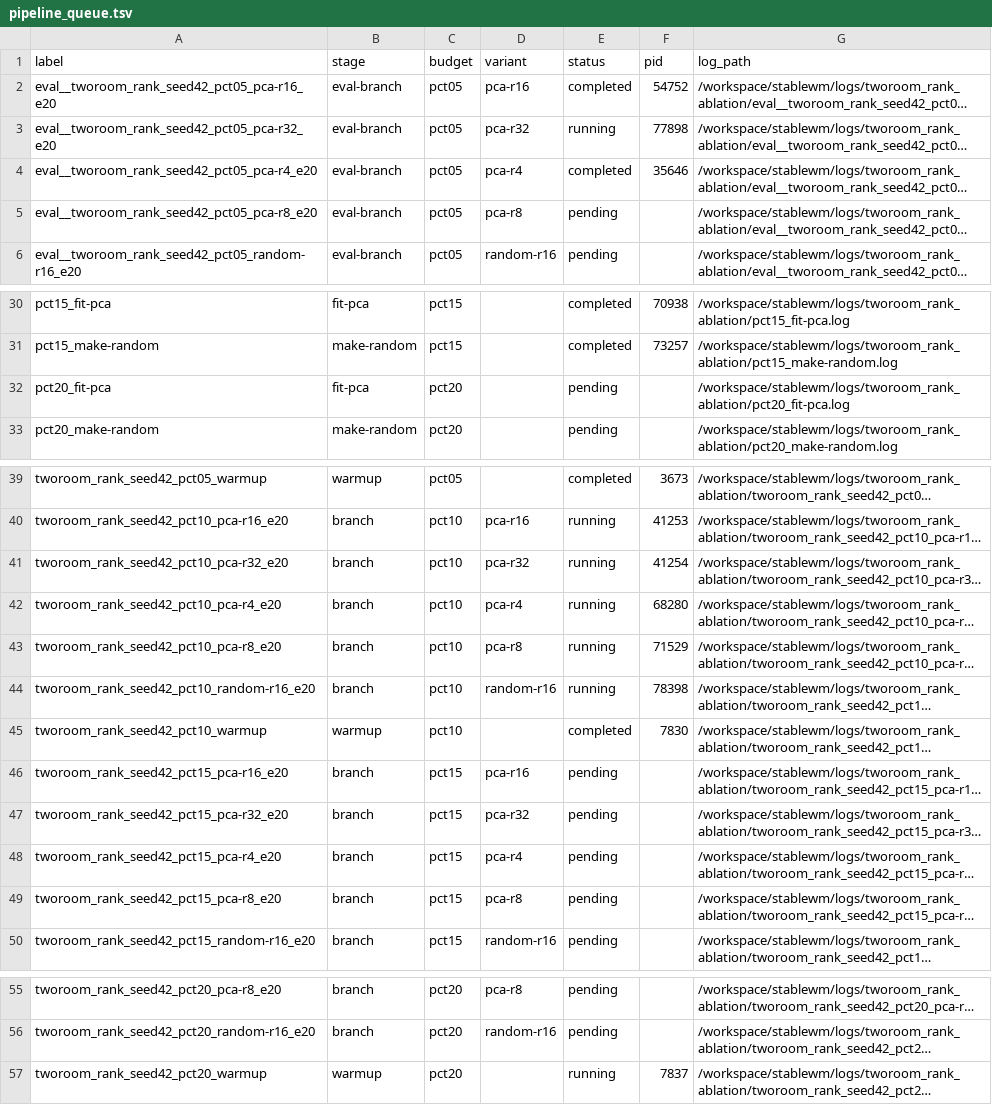
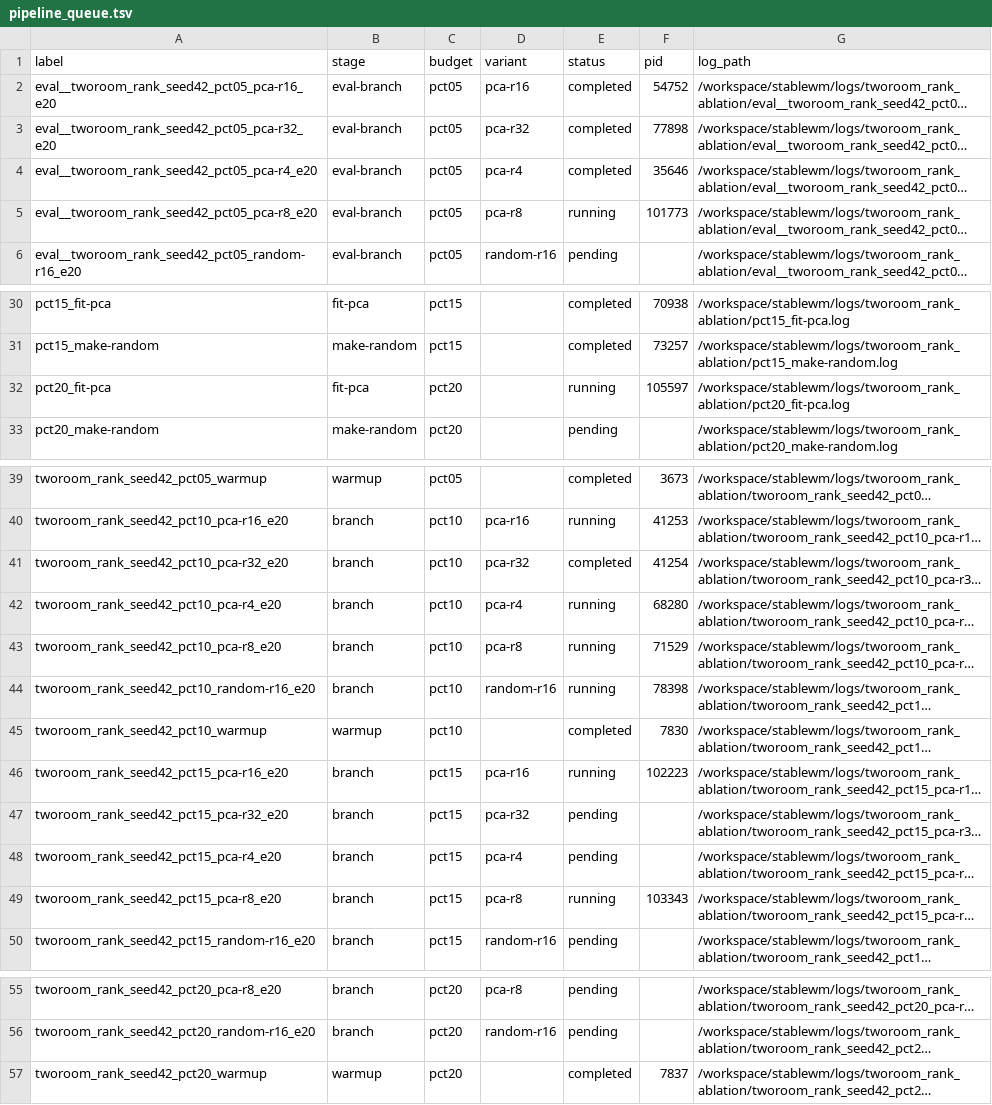
Before and after one commit to RuiyuM/le-wm-custom, a TSV file: repro/tworoom_rank_ablation/results/seed42/pipeline_queue.tsv, drawn as a sheet; only a part is shown, gaps mark what is left out; long unchanged cells end in …; the diff names each change by its address in the sheet, - before the commit and + after, or states it on an @@ line.

Commit message:
results: sync output for pct20_fit-pca

```diff
--- a/repro/tworoom_rank_ablation/results/seed42/pipeline_queue.tsv
+++ b/repro/tworoom_rank_ablation/results/seed42/pipeline_queue.tsv
-E3 (status): running
+E3 (status): completed
-E5 (status): pending
+E5 (status): running
-F5 (pid): (empty)
+F5 (pid): 101773
-E32 (status): pending
+E32 (status): running
-F32 (pid): (empty)
+F32 (pid): 105597
-E41 (status): running
+E41 (status): completed
-E46 (status): pending
+E46 (status): running
-F46 (pid): (empty)
+F46 (pid): 102223
-E49 (status): pending
+E49 (status): running
-F49 (pid): (empty)
+F49 (pid): 103343
-E57 (status): running
+E57 (status): completed
```
Also changed, not shown: repro/tworoom_rank_ablation/results/seed42/eval_index.tsv, 2 other files.
